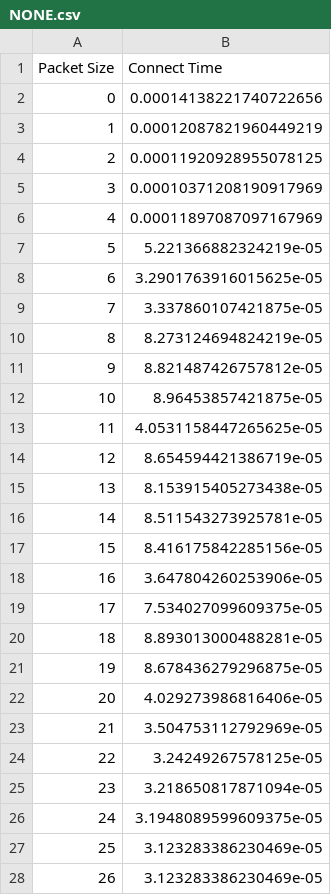
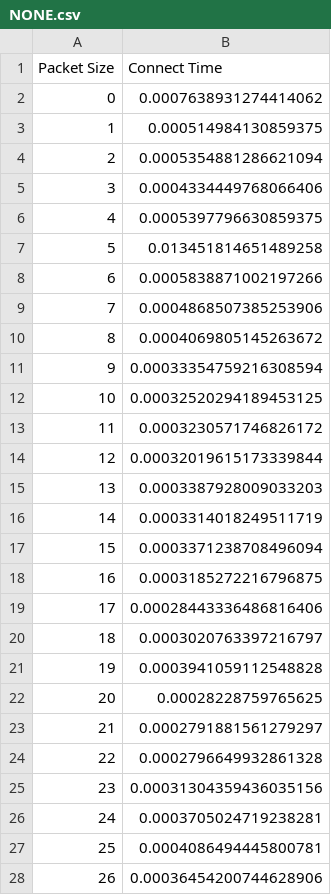
Before and after one commit to GU-Cryptography/quantum-safe-mqtt, a CSV file: insecure_mqtt/results/NONE.csv, drawn as a sheet; only a part is shown; the diff covers the shown part only.

```diff
--- a/insecure_mqtt/results/NONE.csv
+++ b/insecure_mqtt/results/NONE.csv
@@ -1,28 +1,28 @@
 Packet Size,Connect Time
-0,0.00014138221740722656
-1,0.00012087821960449219
-2,0.00011920928955078125
-3,0.00010371208190917969
-4,0.00011897087097167969
-5,5.221366882324219e-05
-6,3.2901763916015625e-05
-7,3.337860107421875e-05
-8,8.273124694824219e-05
-9,8.821487426757812e-05
-10,8.96453857421875e-05
-11,4.0531158447265625e-05
-12,8.654594421386719e-05
-13,8.153915405273438e-05
-14,8.511543273925781e-05
-15,8.416175842285156e-05
-16,3.647804260253906e-05
-17,7.534027099609375e-05
-18,8.893013000488281e-05
-19,8.678436279296875e-05
-20,4.029273986816406e-05
-21,3.504753112792969e-05
-22,3.24249267578125e-05
-23,3.218650817871094e-05
-24,3.1948089599609375e-05
-25,3.123283386230469e-05
-26,3.123283386230469e-05
+0,0.0007638931274414062
+1,0.000514984130859375
+2,0.0005354881286621094
+3,0.0004334449768066406
+4,0.0005397796630859375
+5,0.013451814651489258
+6,0.0005838871002197266
+7,0.0004868507385253906
+8,0.0004069805145263672
+9,0.00033354759216308594
+10,0.00032520294189453125
+11,0.0003230571746826172
+12,0.00032019615173339844
+13,0.0003387928009033203
+14,0.0003314018249511719
+15,0.0003371238708496094
+16,0.0003185272216796875
+17,0.00028443336486816406
+18,0.0003020763397216797
+19,0.0003941059112548828
+20,0.00028228759765625
+21,0.0002791881561279297
+22,0.0002796649932861328
+23,0.00031304359436035156
+24,0.0003705024719238281
+25,0.0004086494445800781
+26,0.00036454200744628906
```
Also changed, not shown: 73 edited cells elsewhere in this file, 3 other files.
